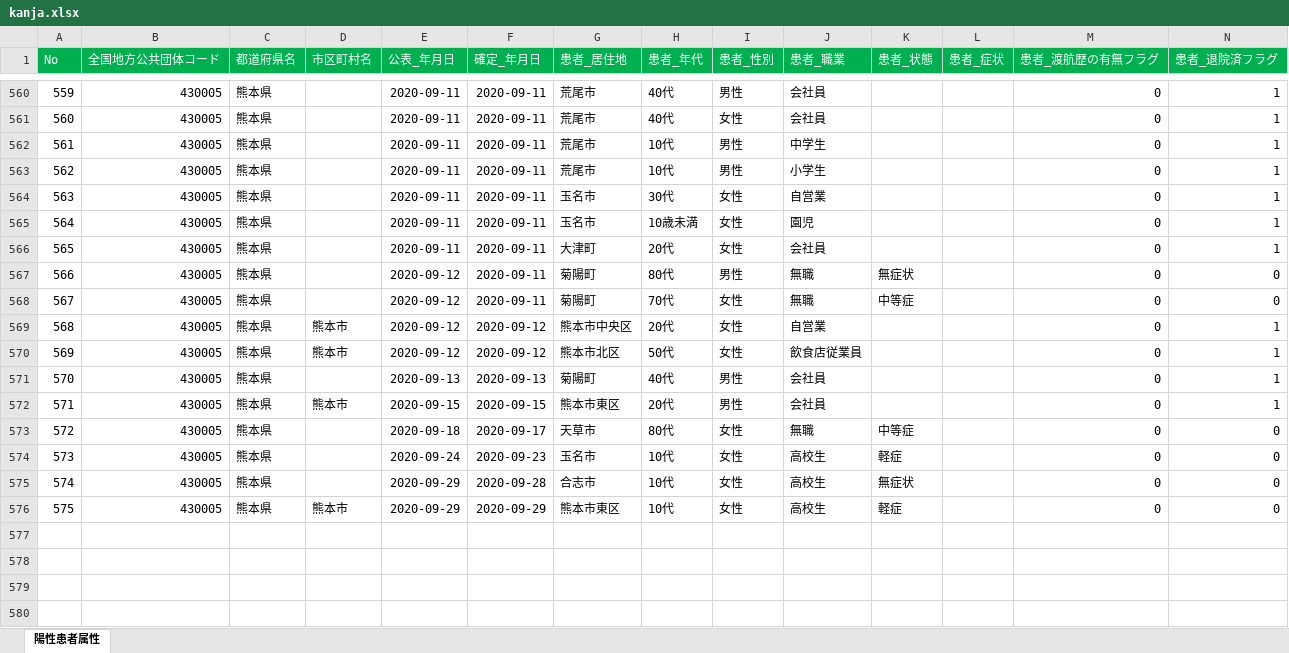
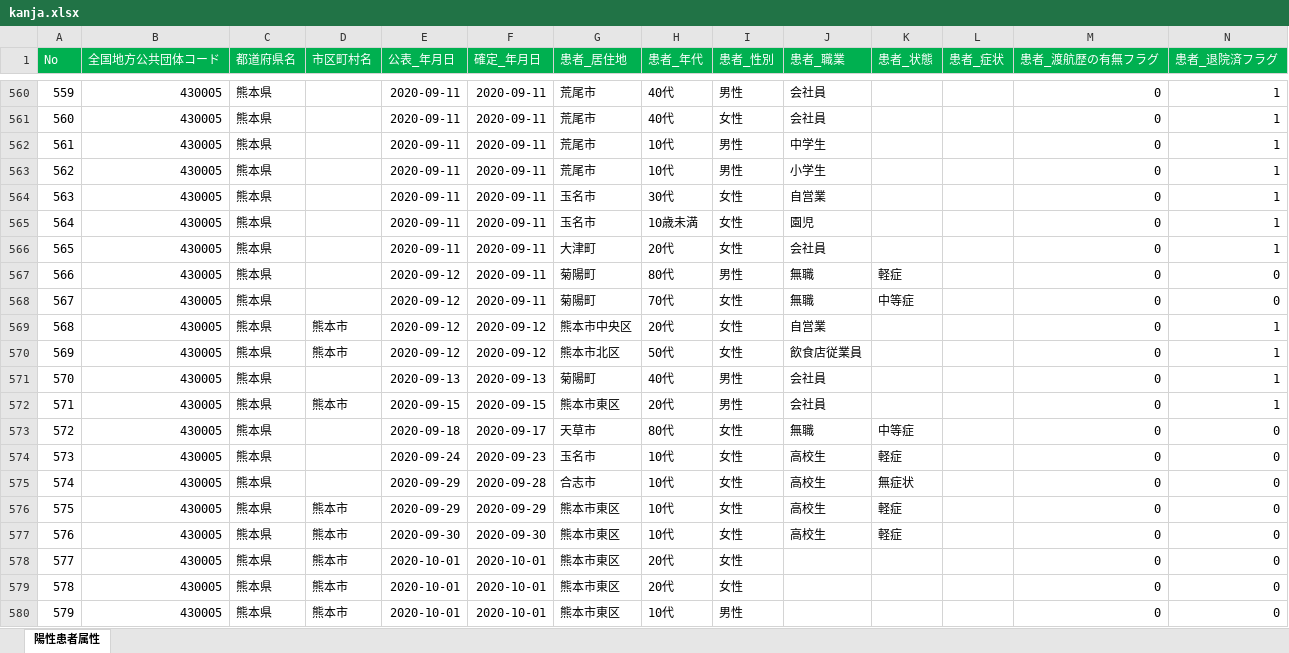
Before and after one commit to imabari/kumamoto-covid19, an Excel workbook: kanja.xlsx, sheet 陽性患者属性, drawn as a sheet; only a part is shown, gaps mark what is left out; values as stored, in another font and other column widths than the file's, no borders; rows hold the shown columns only; the diff names each change by its address in the sheet, - before the commit and + after, or states it on an @@ line.

```diff
--- a/kanja.xlsx (sheet 陽性患者属性)
+++ b/kanja.xlsx (sheet 陽性患者属性)
-K567 (患者_状態): 無症状
+K567 (患者_状態): 軽症
+row 577: 576 | 430005 | 熊本県 | 熊本市 | 2020-09-30 | 2020-09-30 | 熊本市東区 | 10代 | 女性 | 高校生 | 軽症 |  | 0 | 0
+row 578: 577 | 430005 | 熊本県 | 熊本市 | 2020-10-01 | 2020-10-01 | 熊本市東区 | 20代 | 女性 |  |  |  | 0 | 0
+row 579: 578 | 430005 | 熊本県 | 熊本市 | 2020-10-01 | 2020-10-01 | 熊本市東区 | 20代 | 女性 |  |  |  | 0 | 0
+row 580: 579 | 430005 | 熊本県 | 熊本市 | 2020-10-01 | 2020-10-01 | 熊本市東区 | 10代 | 男性 |  |  |  | 0 | 0
```
Also changed, not shown: kensa.xlsx, 1 other file.
